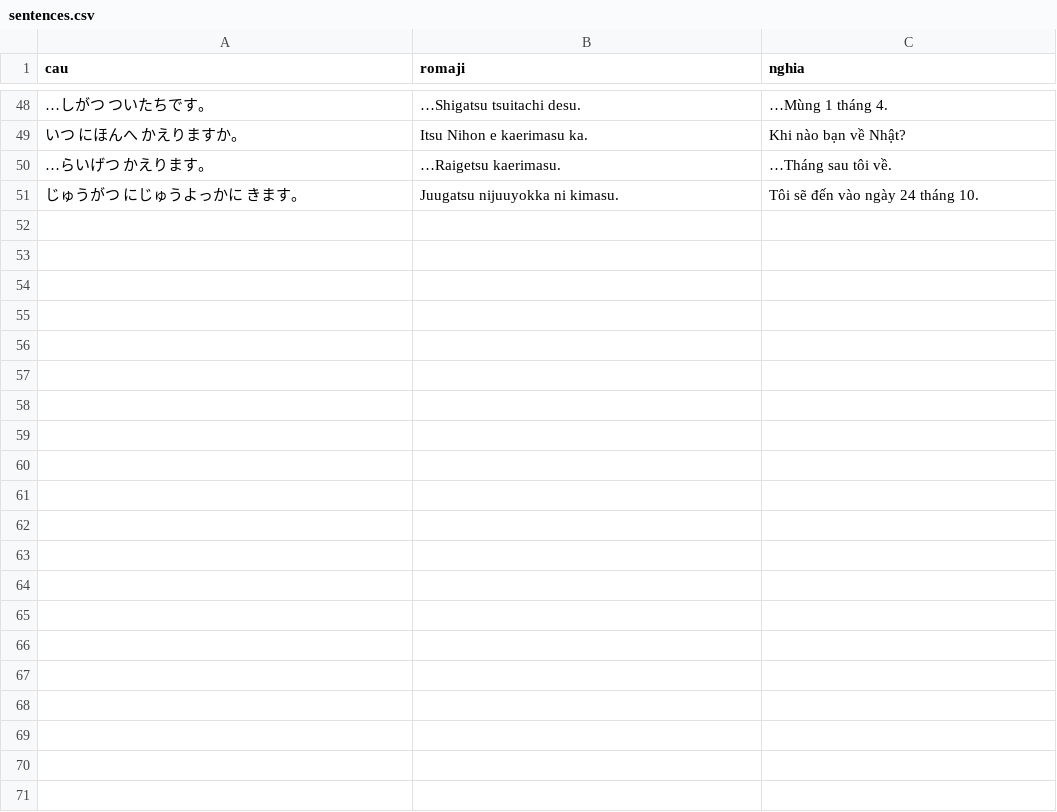
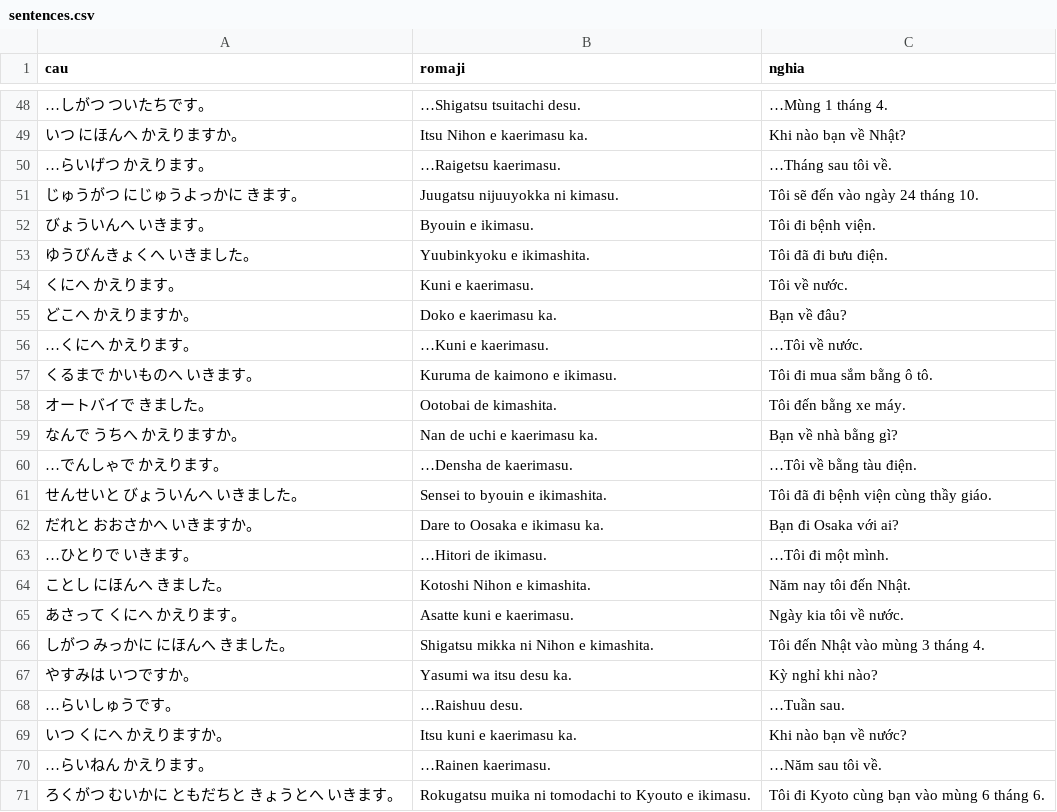
Before and after one commit to khoans/learn-japanese, a CSV file: data/lessons/csv/N5/lesson-05/sentences.csv, drawn as a sheet; only a part is shown, gaps mark what is left out; the diff names each change by its address in the sheet, - before the commit and + after, or states it on an @@ line.

```diff
--- a/data/lessons/csv/N5/lesson-05/sentences.csv
+++ b/data/lessons/csv/N5/lesson-05/sentences.csv
+row 52: びょういんへ いきます。 | Byouin e ikimasu. | Tôi đi bệnh viện.
+row 53: ゆうびんきょくへ いきました。 | Yuubinkyoku e ikimashita. | Tôi đã đi bưu điện.
+row 54: くにへ かえります。 | Kuni e kaerimasu. | Tôi về nước.
+row 55: どこへ かえりますか。 | Doko e kaerimasu ka. | Bạn về đâu?
+row 56: …くにへ かえります。 | …Kuni e kaerimasu. | …Tôi về nước.
+row 57: くるまで かいものへ いきます。 | Kuruma de kaimono e ikimasu. | Tôi đi mua sắm bằng ô tô.
+row 58: オートバイで きました。 | Ootobai de kimashita. | Tôi đến bằng xe máy.
+row 59: なんで うちへ かえりますか。 | Nan de uchi e kaerimasu ka. | Bạn về nhà bằng gì?
+row 60: …でんしゃで かえります。 | …Densha de kaerimasu. | …Tôi về bằng tàu điện.
+row 61: せんせいと びょういんへ いきました。 | Sensei to byouin e ikimashita. | Tôi đã đi bệnh viện cùng thầy giáo.
+row 62: だれと おおさかへ いきますか。 | Dare to Oosaka e ikimasu ka. | Bạn đi Osaka với ai?
+row 63: …ひとりで いきます。 | …Hitori de ikimasu. | …Tôi đi một mình.
+row 64: ことし にほんへ きました。 | Kotoshi Nihon e kimashita. | Năm nay tôi đến Nhật.
+row 65: あさって くにへ かえります。 | Asatte kuni e kaerimasu. | Ngày kia tôi về nước.
+row 66: しがつ みっかに にほんへ きました。 | Shigatsu mikka ni Nihon e kimashita. | Tôi đến Nhật vào mùng 3 tháng 4.
+row 67: やすみは いつですか。 | Yasumi wa itsu desu ka. | Kỳ nghỉ khi nào?
+row 68: …らいしゅうです。 | …Raishuu desu. | …Tuần sau.
+row 69: いつ くにへ かえりますか。 | Itsu kuni e kaerimasu ka. | Khi nào bạn về nước?
+row 70: …らいねん かえります。 | …Rainen kaerimasu. | …Năm sau tôi về.
+row 71: ろくがつ むいかに ともだちと きょうとへ いきます。 | Rokugatsu muika ni tomodachi to Kyouto e ikimasu. | Tôi đi Kyoto cùng bạn vào mùng 6 tháng 6.
```
Also changed, not shown: data/lessons/csv/N5/lesson-06/sentences.csv, data/lessons/csv/N5/lesson-07/sentences.csv, 6 other files.
